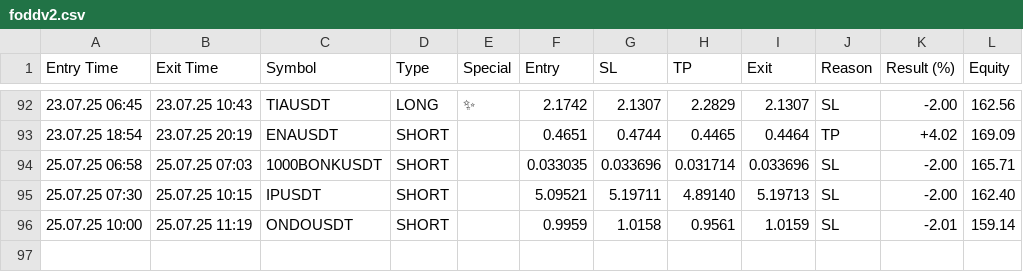
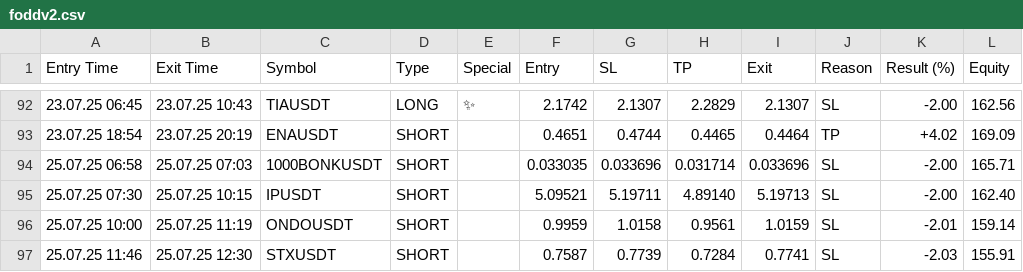
Before and after one commit to vFODD/FODDSIGNAL, a CSV file: foddv2.csv, drawn as a sheet; only a part is shown, gaps mark what is left out.

Commit message:
Güncelleme - 2025-07-25 12:31:29

```diff
--- a/foddv2.csv
+++ b/foddv2.csv
@@ -96 +96,2 @@ Entry Time,Exit Time,Symbol,Type,Special,Entry,SL,TP,Exit,Reason,Result (%),Equi
 25.07.25 10:00,25.07.25 11:19,ONDOUSDT,SHORT,,0.9959,1.0158,0.9561,1.0159,SL,-2.01,159.14
+25.07.25 11:46,25.07.25 12:30,STXUSDT,SHORT,,0.7587,0.7739,0.7284,0.7741,SL,-2.03,155.91
```
